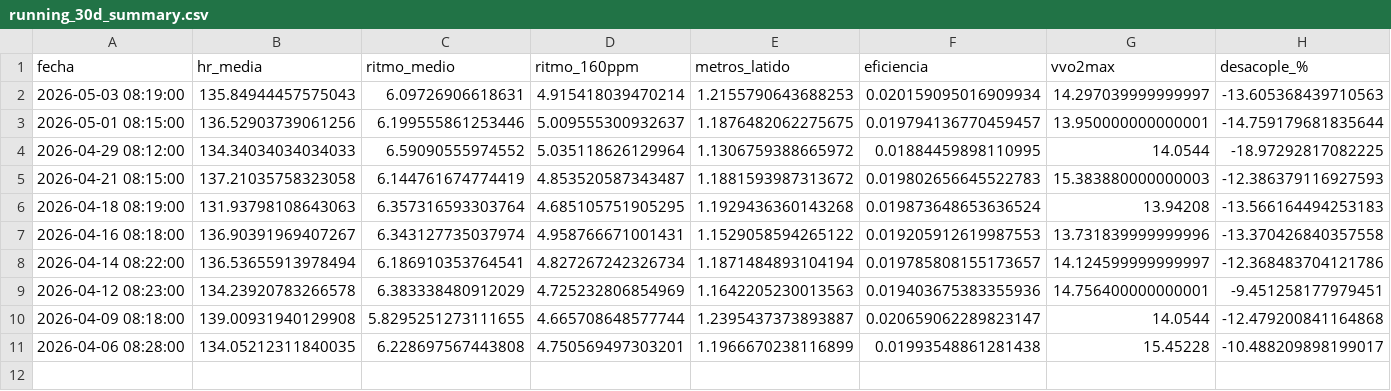
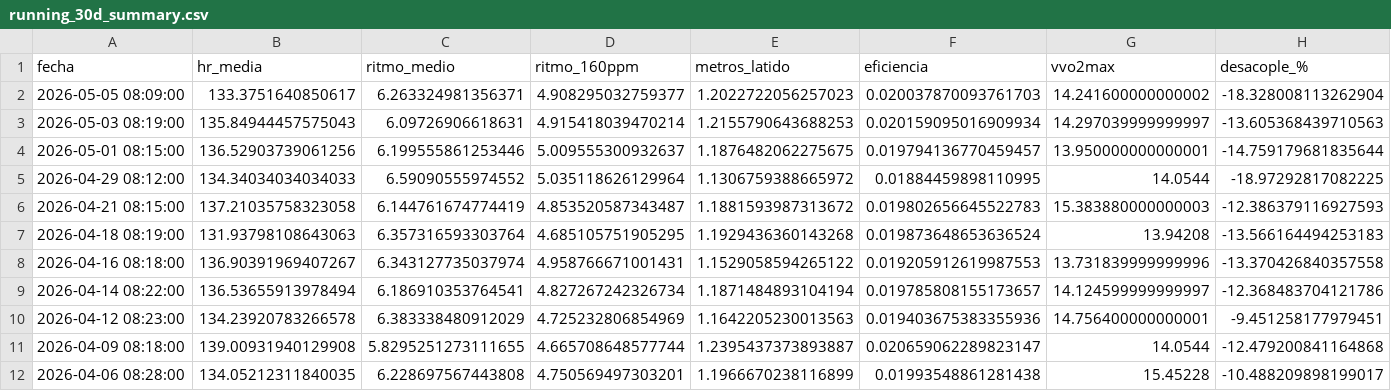
Before and after one commit to juancarbonell-spec/mi-entrenamiento-section-11-data, a CSV file: data/running_30d_summary.csv, drawn as a sheet; the diff names each change by its address in the sheet, - before the commit and + after, or states it on an @@ line.

```diff
--- a/data/running_30d_summary.csv
+++ b/data/running_30d_summary.csv
+row 2: 2026-05-05 08:09:00 | 133.3751640850617 | 6.263324981356371 | 4.908295032759377 | 1.2022722056257023 | 0.020037870093761703 | 14.241600000000002 | -18.328008113262904
```
Also changed, not shown: 4 other files.
